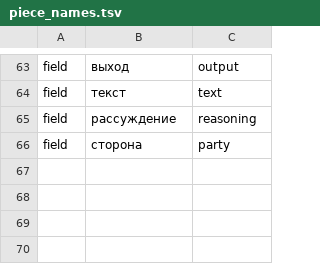
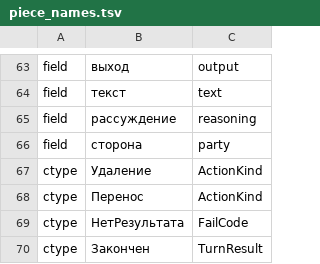
Before and after one commit to nv-lang/nova-alula, a TSV file: src/machine_text/piece_names.tsv, drawn as a sheet; only a part is shown, gaps mark what is left out.

Commit message:
152 Read the expressions and the actions of Alula 2.22: blocks, =>, ranges, methods of the macros, insertions, the map [k: v], bare names of the elements, the expected type of [], for x in xs
Signed-off-by: Evgeniy Golovin <unitcraft@inbox.ru>

```diff
--- a/src/machine_text/piece_names.tsv
+++ b/src/machine_text/piece_names.tsv
@@ -66 +66,5 @@ field	рассуждение	reasoning
 field	сторона	party
+ctype	Удаление	ActionKind
+ctype	Перенос	ActionKind
+ctype	НетРезультата	FailCode
+ctype	Закончен	TurnResult
```
Also changed, not shown: 13 other files.
